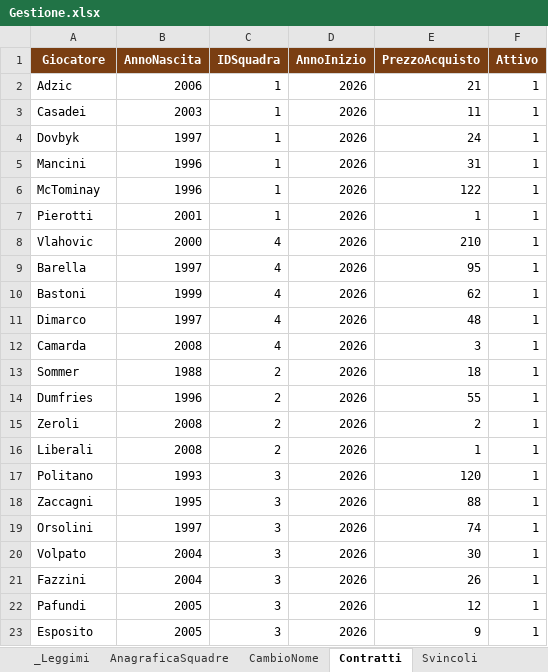
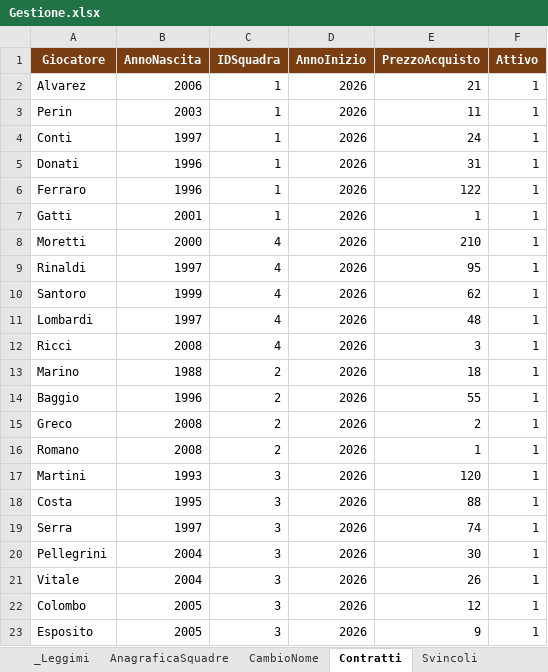
Before and after one commit to FrancescoMindoli/FantaBreccia, an Excel workbook: dati/Gestione.xlsx, sheet Contratti, drawn as a sheet; values as stored, in another font and other column widths than the file's, no borders; charts and pictures not drawn; the diff names each change by its address in the sheet, - before the commit and + after, or states it on an @@ line.

Commit message:
Aggiornamento dati del 20/08/2026

```diff
--- a/dati/Gestione.xlsx (sheet Contratti)
+++ b/dati/Gestione.xlsx (sheet Contratti)
-A2 (Giocatore): Adzic
+A2 (Giocatore): Alvarez
-A3 (Giocatore): Casadei
+A3 (Giocatore): Perin
-A4 (Giocatore): Dovbyk
+A4 (Giocatore): Conti
-A5 (Giocatore): Mancini
+A5 (Giocatore): Donati
-A6 (Giocatore): McTominay
+A6 (Giocatore): Ferraro
-A7 (Giocatore): Pierotti
+A7 (Giocatore): Gatti
-A8 (Giocatore): Vlahovic
+A8 (Giocatore): Moretti
-A9 (Giocatore): Barella
+A9 (Giocatore): Rinaldi
-A10 (Giocatore): Bastoni
+A10 (Giocatore): Santoro
-A11 (Giocatore): Dimarco
+A11 (Giocatore): Lombardi
-A12 (Giocatore): Camarda
+A12 (Giocatore): Ricci
-A13 (Giocatore): Sommer
+A13 (Giocatore): Marino
-A14 (Giocatore): Dumfries
+A14 (Giocatore): Baggio
-A15 (Giocatore): Zeroli
+A15 (Giocatore): Greco
-A16 (Giocatore): Liberali
+A16 (Giocatore): Romano
-A17 (Giocatore): Politano
+A17 (Giocatore): Martini
-A18 (Giocatore): Zaccagni
+A18 (Giocatore): Costa
-A19 (Giocatore): Orsolini
+A19 (Giocatore): Serra
-A20 (Giocatore): Volpato
+A20 (Giocatore): Pellegrini
-A21 (Giocatore): Fazzini
+A21 (Giocatore): Vitale
-A22 (Giocatore): Pafundi
+A22 (Giocatore): Colombo
```
Also changed, not shown: charts or pictures, 1 other file.
